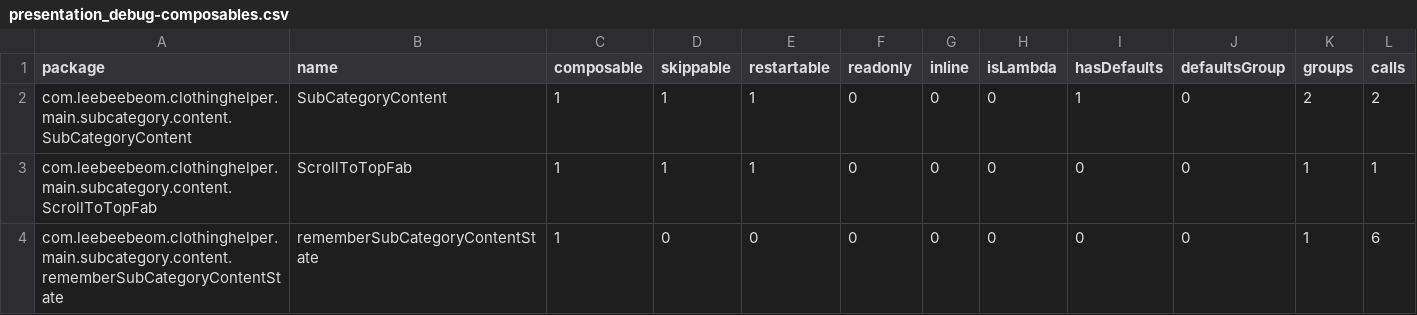
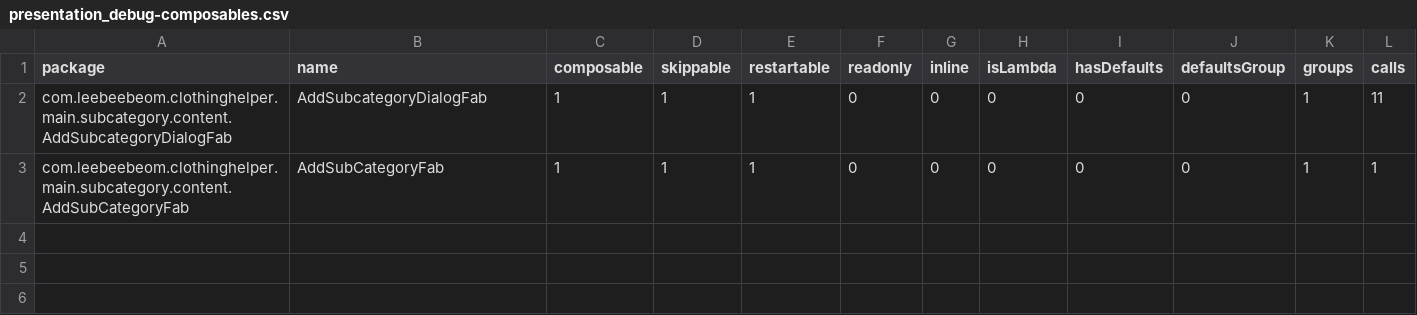
Before and after one commit to leebeebeom2/Clothing_Helper, a CSV file: report/compose-reports/presentation_debug-composables.csv, drawn as a sheet.

```diff
--- a/report/compose-reports/presentation_debug-composables.csv
+++ b/report/compose-reports/presentation_debug-composables.csv
@@ -1,4 +1,3 @@
 package,name,composable,skippable,restartable,readonly,inline,isLambda,hasDefaults,defaultsGroup,groups,calls,
-com.leebeebeom.clothinghelper.main.subcategory.content.SubCategoryContent,SubCategoryContent,1,1,1,0,0,0,1,0,2,2,
-com.leebeebeom.clothinghelper.main.subcategory.content.ScrollToTopFab,ScrollToTopFab,1,1,1,0,0,0,0,0,1,1,
-com.leebeebeom.clothinghelper.main.subcategory.content.rememberSubCategoryContentState,rememberSubCategoryContentState,1,0,0,0,0,0,0,0,1,6,
+com.leebeebeom.clothinghelper.main.subcategory.content.AddSubcategoryDialogFab,AddSubcategoryDialogFab,1,1,1,0,0,0,0,0,1,11,
+com.leebeebeom.clothinghelper.main.subcategory.content.AddSubCategoryFab,AddSubCategoryFab,1,1,1,0,0,0,0,0,1,1,
```
Also changed, not shown: 4 other files.
